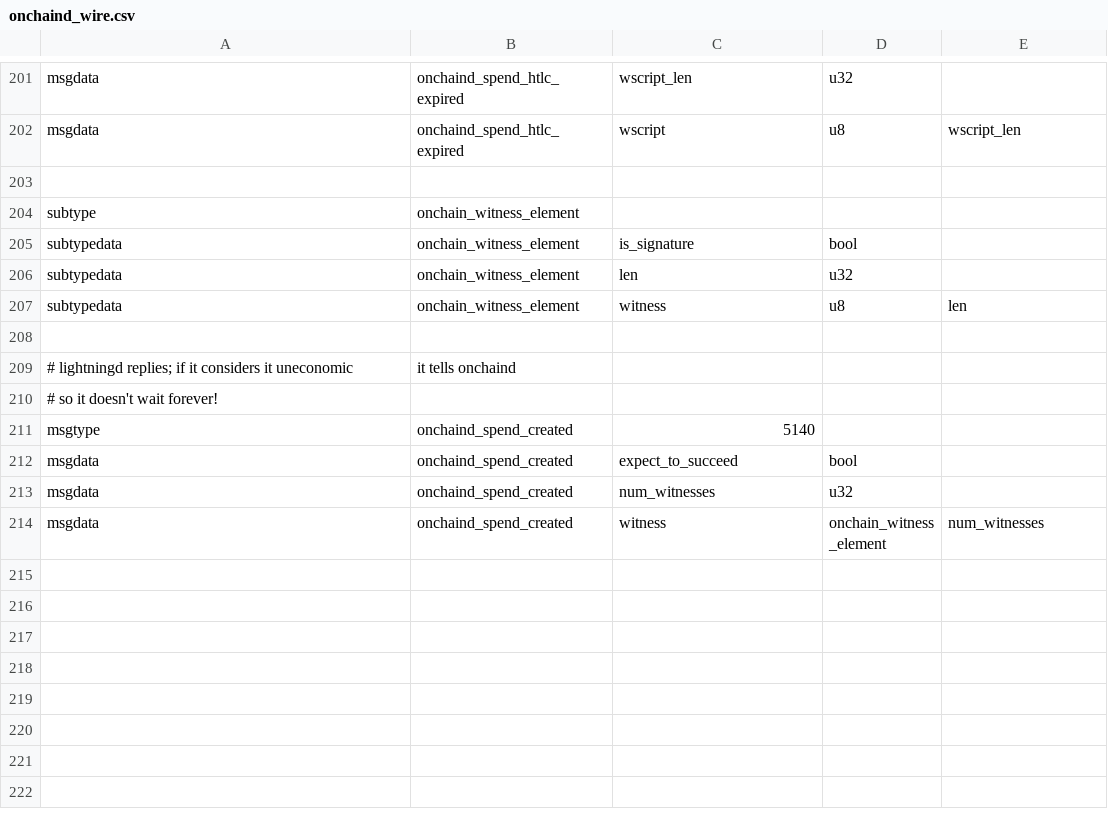
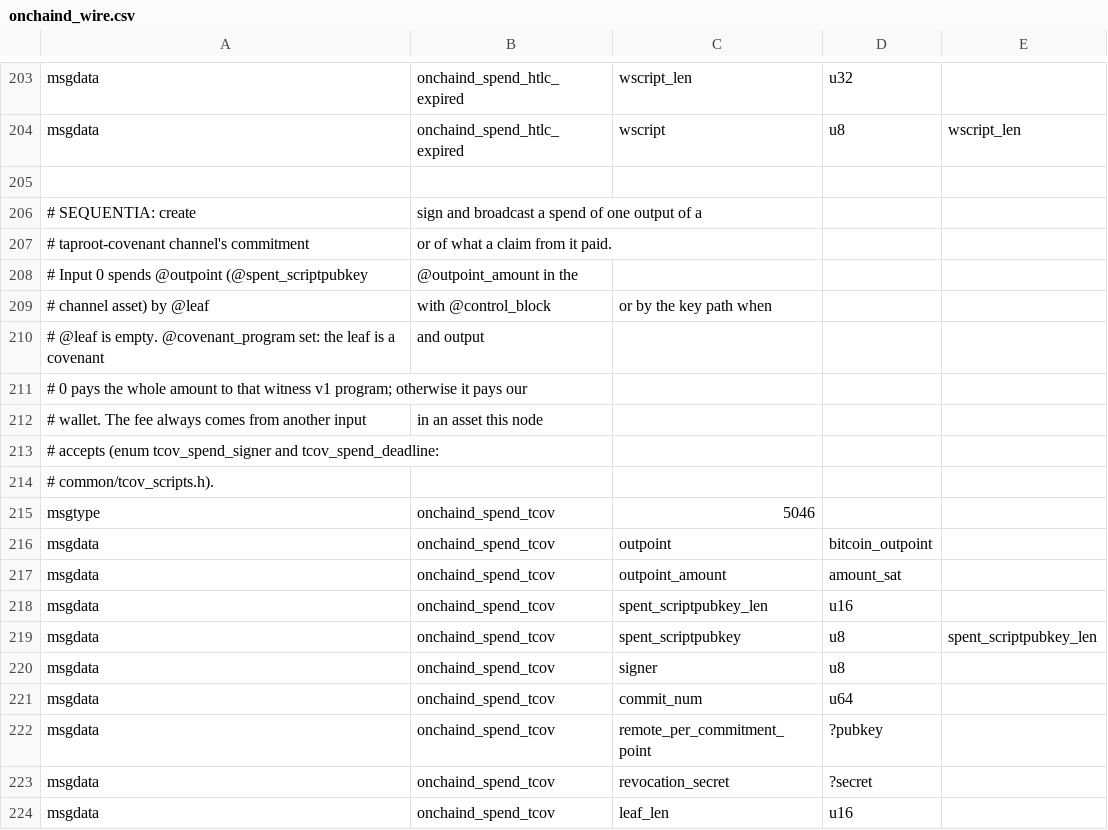
Before and after one commit to ConcatenaLabs/seqln, a CSV file: onchaind/onchaind_wire.csv, drawn as a sheet; only a part is shown, gaps mark what is left out; the shorter side is filled out with more unchanged rows; the diff covers the shown part only; the diff names each change by its address in the sheet, - before the commit and + after, or states it on an @@ line.

```diff
--- a/onchaind/onchaind_wire.csv
+++ b/onchaind/onchaind_wire.csv
+row 205: (empty)
+row 206: # SEQUENTIA: create | sign and broadcast a spend of one output of a
+row 207: # taproot-covenant channel's commitment | or of what a claim from it paid.
+row 208: # Input 0 spends @outpoint (@spent_scriptpubkey | @outpoint_amount in the
+row 209: # channel asset) by @leaf | with @control_block | or by the key path when
+row 210: # @leaf is empty. @covenant_program set: the leaf is a covenant | and output
+row 211: # 0 pays the whole amount to that witness v1 program; otherwise it pays our
+row 212: # wallet. The fee always comes from another input | in an asset this node
+row 213: # accepts (enum tcov_spend_signer and tcov_spend_deadline:
+row 214: # common/tcov_scripts.h).
+row 215: msgtype | onchaind_spend_tcov | 5046
+row 216: msgdata | onchaind_spend_tcov | outpoint | bitcoin_outpoint
+row 217: msgdata | onchaind_spend_tcov | outpoint_amount | amount_sat
+row 218: msgdata | onchaind_spend_tcov | spent_scriptpubkey_len | u16
+row 219: msgdata | onchaind_spend_tcov | spent_scriptpubkey | u8 | spent_scriptpubkey_len
+row 220: msgdata | onchaind_spend_tcov | signer | u8
+row 221: msgdata | onchaind_spend_tcov | commit_num | u64
+row 222: msgdata | onchaind_spend_tcov | remote_per_commitment_point | ?pubkey
+row 223: msgdata | onchaind_spend_tcov | revocation_secret | ?secret
+row 224: msgdata | onchaind_spend_tcov | leaf_len | u16
```
Also changed, not shown: 14 added rows elsewhere in this file, hsmd/hsmd_wire.csv, 48 other files.
